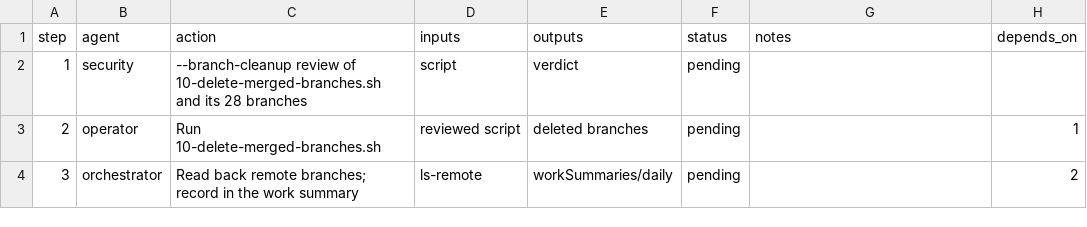
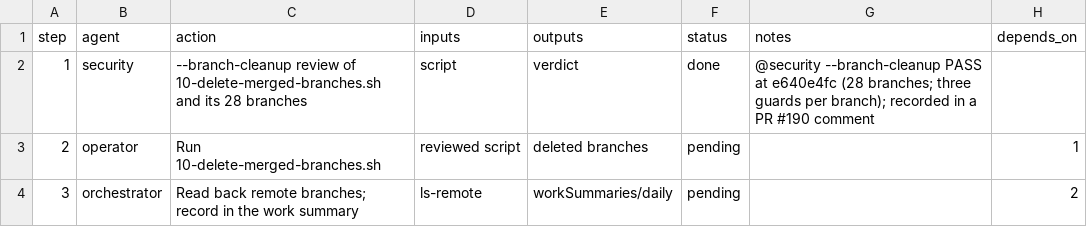
Before and after one commit to jlcatonjr/researchteam, a CSV file: references/plans/branch-cleanup-2026-11-16.steps.csv, drawn as a sheet.

```diff
--- a/references/plans/branch-cleanup-2026-11-16.steps.csv
+++ b/references/plans/branch-cleanup-2026-11-16.steps.csv
@@ -1,3 +1,3 @@
 step,agent,action,inputs,outputs,status,notes,depends_on
-1,security,--branch-cleanup review of 10-delete-merged-branches.sh and its 28 branches,script,verdict,pending,,
+1,security,--branch-cleanup review of 10-delete-merged-branches.sh and its 28 branches,script,verdict,done,@security --branch-cleanup PASS at e640e4fc (28 branches; three guards per branch); recorded in a PR #190 comment,
 2,operator,Run 10-delete-merged-branches.sh,reviewed script,deleted branches,pending,,1
```
Also changed, not shown: references/plans/release-prep-v1.1.7.steps.csv, 1 other file.
